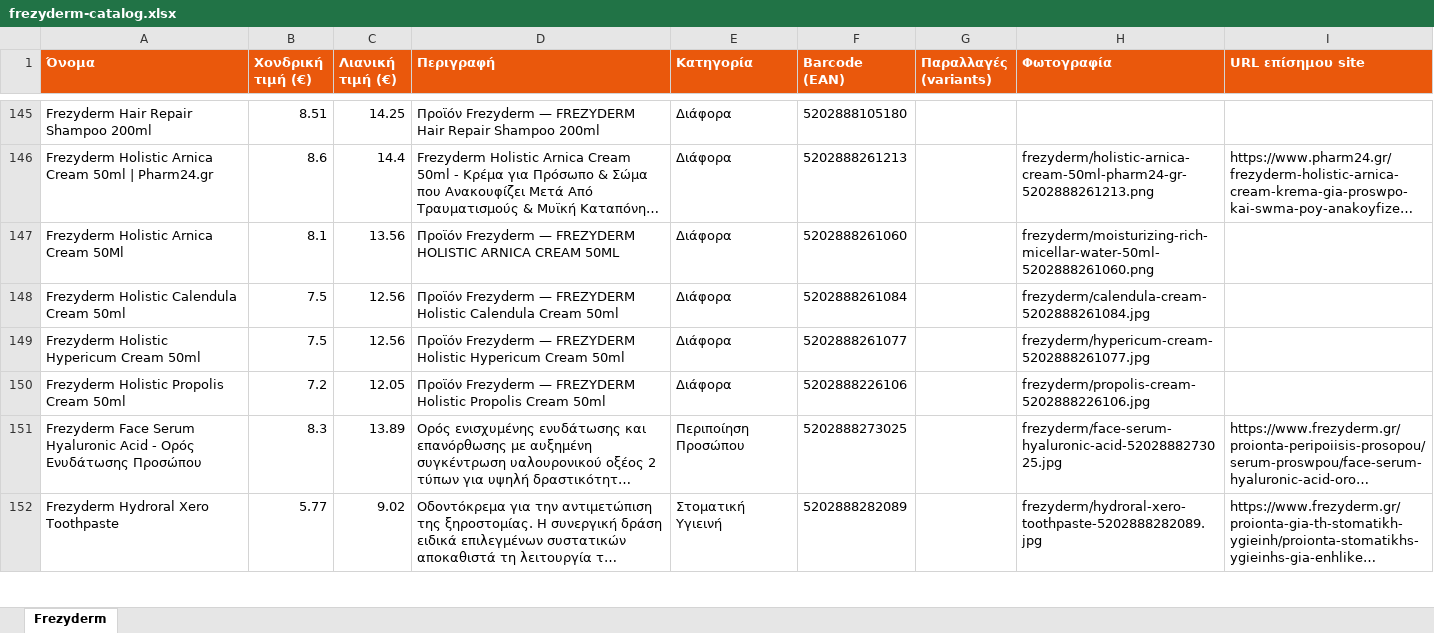
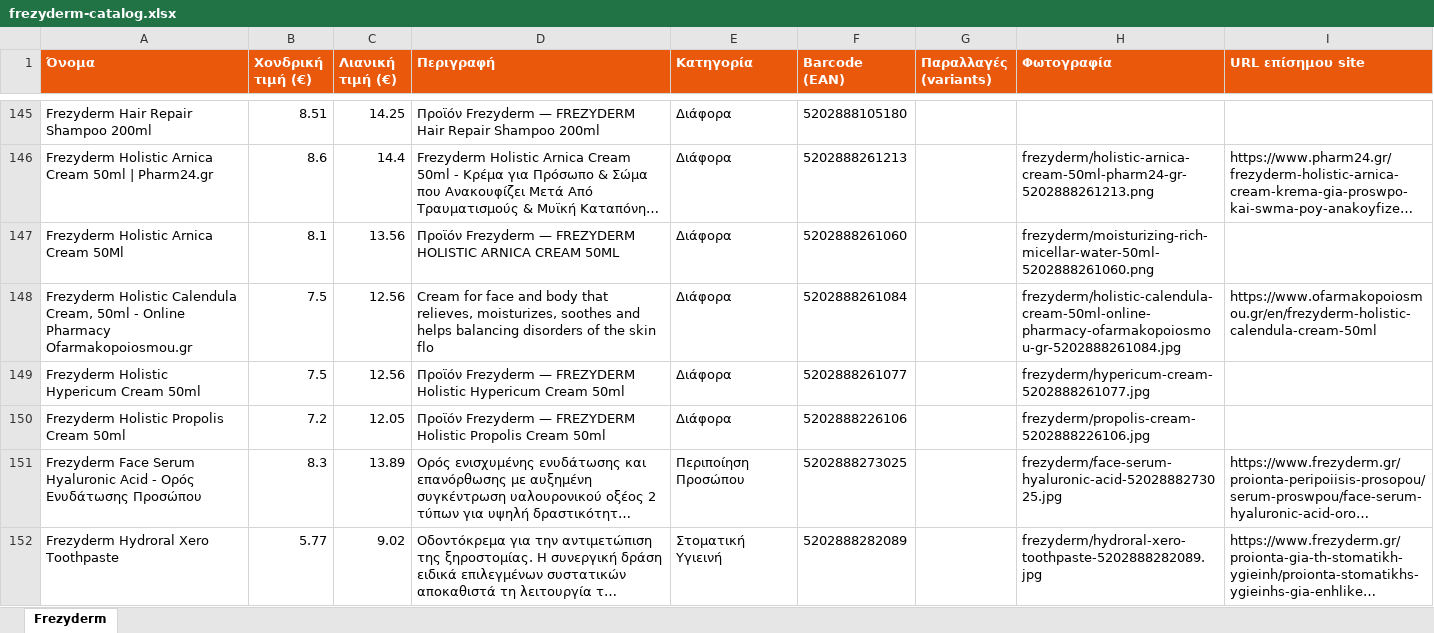
Before and after one commit to tasosnikitakis/sunscreens-, an Excel workbook: frezyderm-catalog.xlsx, sheet Frezyderm, drawn as a sheet; only a part is shown, gaps mark what is left out; long unchanged cells end in …; values as stored, in another font and other column widths than the file's, no borders; the diff names each change by its address in the sheet, - before the commit and + after, or states it on an @@ line.

Commit message:
Frezyderm: refill supplemental descriptions/images

```diff
--- a/frezyderm-catalog.xlsx (sheet Frezyderm)
+++ b/frezyderm-catalog.xlsx (sheet Frezyderm)
-A148 (Όνομα): …Holistic Calendula Cream 50ml
+A148 (Όνομα): …Holistic Calendula Cream, 50ml - Online Pharmacy Ofarmakopoiosmou.gr
-D148 (Περιγραφή): Προϊόν Frezyderm — FREZYDERM Holistic Calendula Cream 50ml
+D148 (Περιγραφή): Cream for face and body that relieves, moisturizes, soothes and helps balancing disorders of the skin flo
-H148 (Φωτογραφία): frezyderm/calendula-cream-5202888261084.jpg
+H148 (Φωτογραφία): frezyderm/holistic-calendula-cream-50ml-online-pharmacy-ofarmakopoiosmou-gr-5202888261084.jpg
-I148 (URL επίσημου site): (empty)
+I148 (URL επίσημου site): https://www.ofarmakopoiosmou.gr/en/frezyderm-holistic-calendula-cream-50ml
```
Also changed, not shown: 5 other files.
